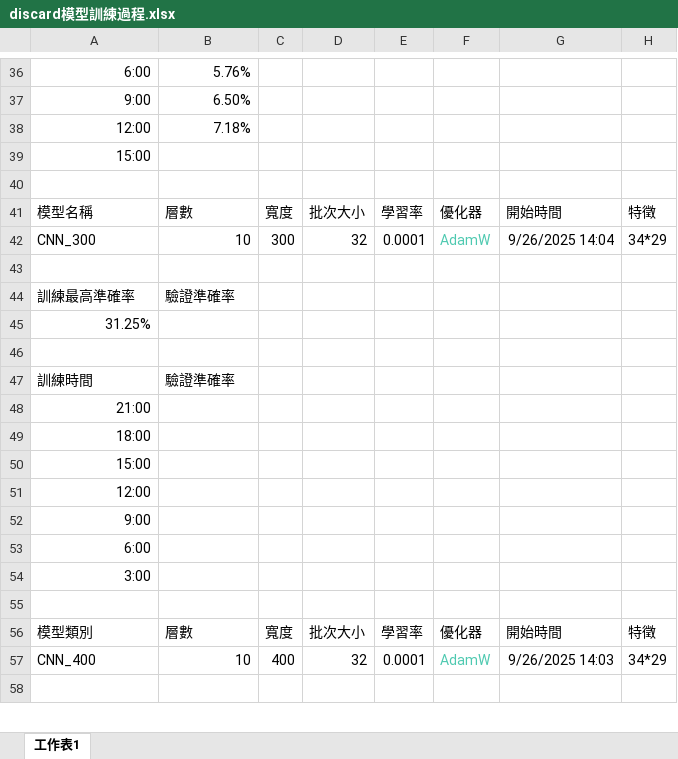
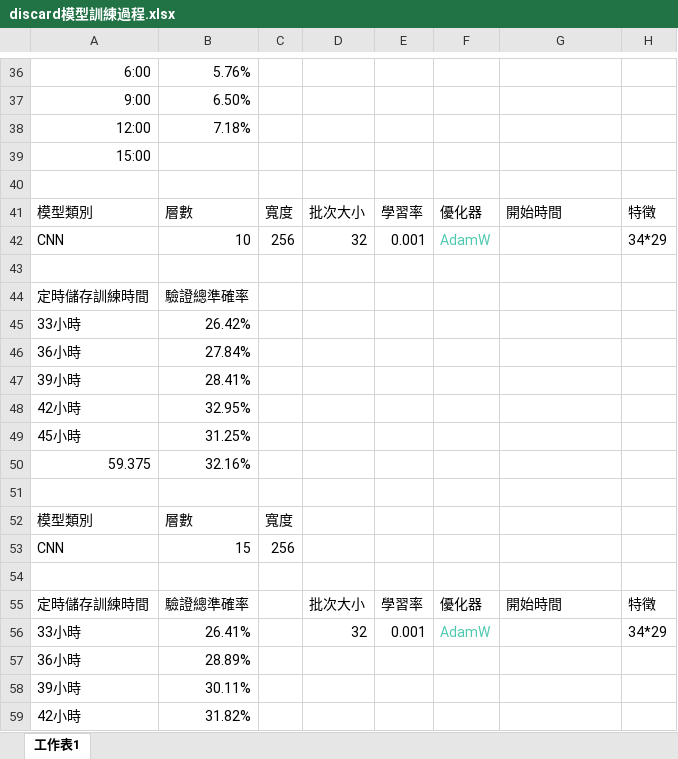
Before and after one commit to dkdoeoeo/senior-project, an Excel workbook: 模型訓練過程/discard模型訓練過程.xlsx, sheet 工作表1, drawn as a sheet; only a part is shown, gaps mark what is left out; the shorter side is filled out with more unchanged rows; values as stored, in another font and other column widths than the file's, no borders; charts and pictures not drawn; removed rows and columns are numbered as before the commit, all else as after; the diff covers the shown part only; the diff names each change by its address in the sheet, - before the commit and + after, or states it on an @@ line.

```diff
--- a/模型訓練過程/discard模型訓練過程.xlsx (sheet 工作表1)
+++ b/模型訓練過程/discard模型訓練過程.xlsx (sheet 工作表1)
-A41: 模型名稱
+A41: 模型類別
-A42: CNN_300
+A42: CNN
-C42: 300
+C42: 256
-E42: 0.0001
+E42: 0.001
-G42: 9/26/2025 14:04
+G42: (empty)
-row 44: 訓練最高準確率 | 驗證準確率
-row 45: 31.25%
+row 44: 定時儲存訓練時間 | 驗證總準確率
+row 45: 33小時 | 26.42%
+row 46: 36小時 | 27.84%
+row 47: 39小時 | 28.41%
+row 48: 42小時 | 32.95%
+row 49: 45小時 | 31.25%
+row 50: 59.375 | 32.16%
-row 47: 訓練時間 | 驗證準確率
-row 48: 21:00
-row 49: 18:00
-row 50: 15:00
-row 51: 12:00
-row 52: 9:00
-row 53: 6:00
-row 54: 3:00
+row 52: 模型類別 | 層數 | 寬度
+row 53: CNN | 15 | 256
-A55: 模型類別
+A55: 定時儲存訓練時間
-B55: 層數
+B55: 驗證總準確率
-C55: 寬度
+C55: (empty)
-row 57: CNN_400 | 10 | 400 | 32 | 0.0001 | AdamW | 9/26/2025 14:03 | 34*29
+row 56: 33小時 | 26.41% |  | 32 | 0.001 | AdamW |  | 34*29
+row 57: 36小時 | 28.89%
+row 58: 39小時 | 30.11%
+row 59: 42小時 | 31.82%
```
Also changed, not shown: 21 added rows, 58 removed rows and 24 edited cells elsewhere in this sheet, charts or pictures, 12 other files.
